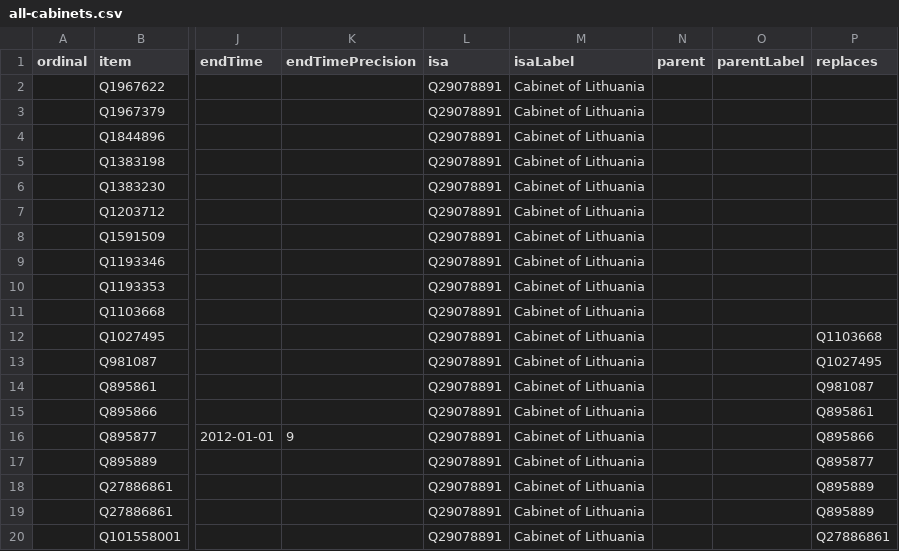
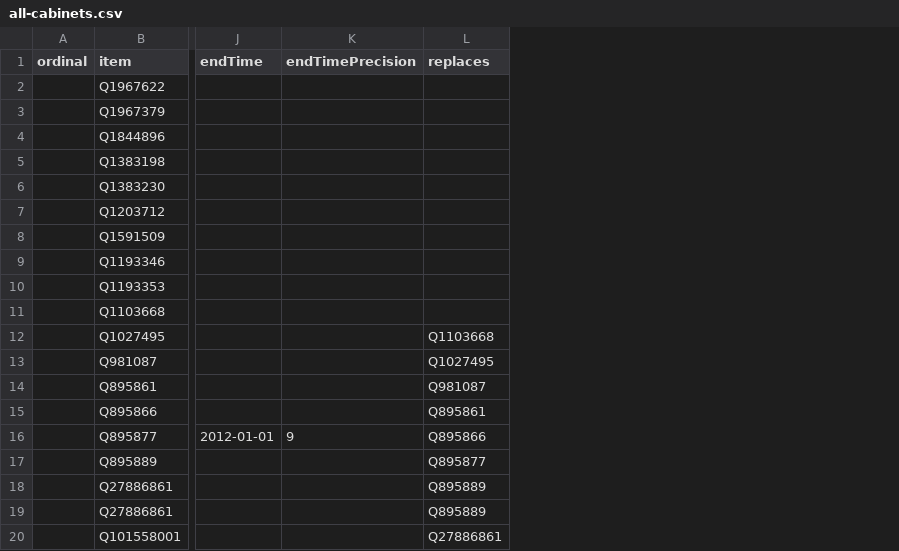
Before and after one commit to every-politician-scrapers/lithuania, a CSV file: wikidata/results/all-cabinets.csv, drawn as a sheet; only a part is shown, gaps mark what is left out; the diff names each change by its address in the sheet, - before the commit and + after, or states it on an @@ line.

Commit message:
Run SPARQL queries

```diff
--- a/wikidata/results/all-cabinets.csv
+++ b/wikidata/results/all-cabinets.csv
-column L (isa), rows 2-20: all Q29078891
-column M (isaLabel), rows 2-20: all Cabinet of Lithuania
-column N (parent), empty
-column O (parentLabel), empty
```
